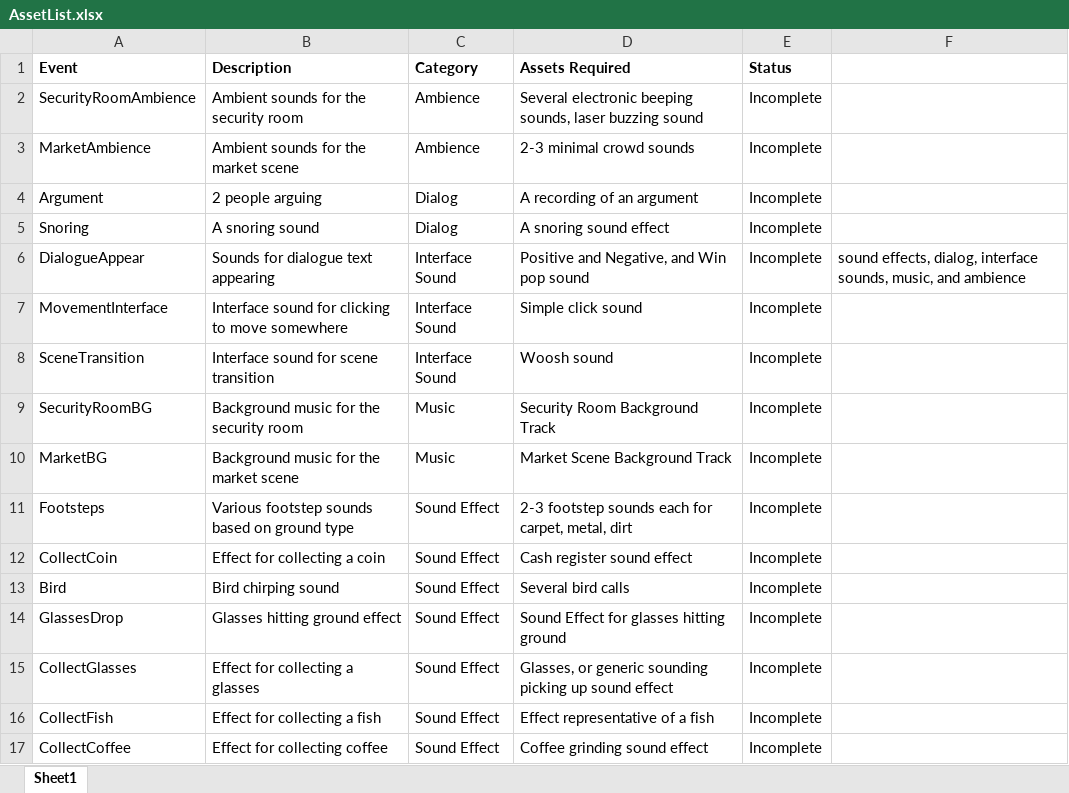
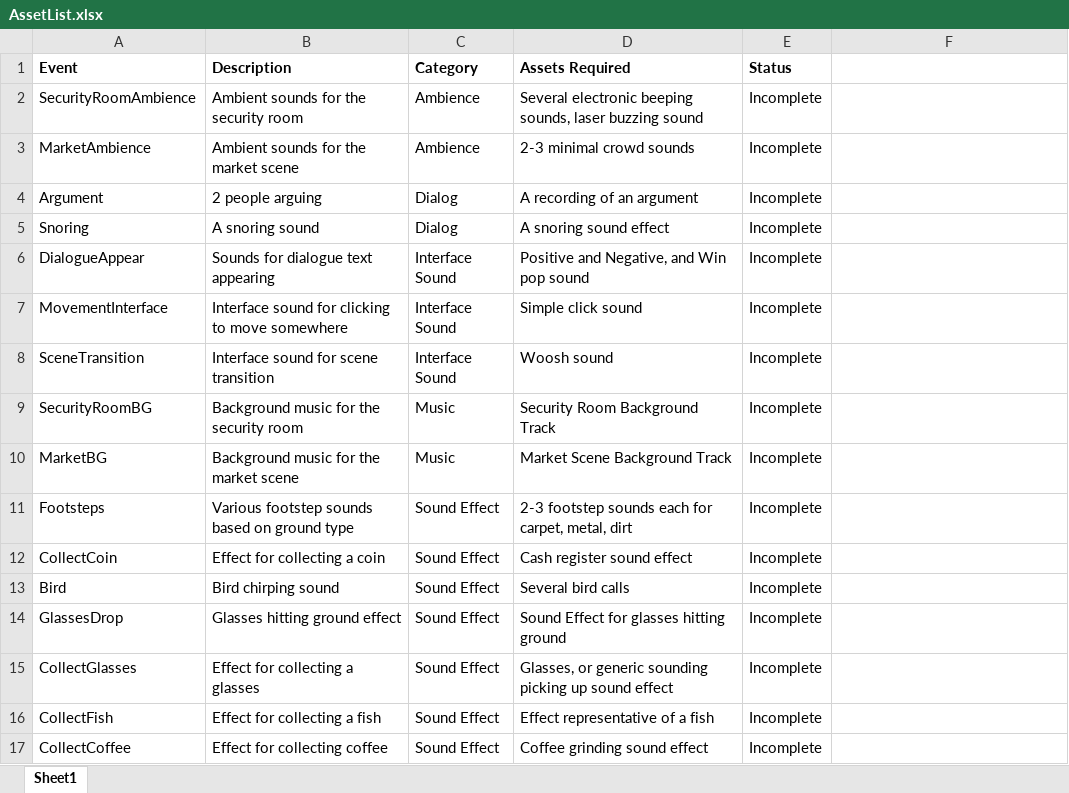
Before and after one commit to dan-singer/adventure-game, an Excel workbook: documentation/AssetList.xlsx, sheet Sheet1, drawn as a sheet; values as stored, in another font and other column widths than the file's, no borders; the diff names each change by its address in the sheet, - before the commit and + after, or states it on an @@ line.

Commit message:
Update asset list

```diff
--- a/documentation/AssetList.xlsx (sheet Sheet1)
+++ b/documentation/AssetList.xlsx (sheet Sheet1)
-F6: sound effects, dialog, interface sounds, music, and ambience
+F6: (empty)
```
